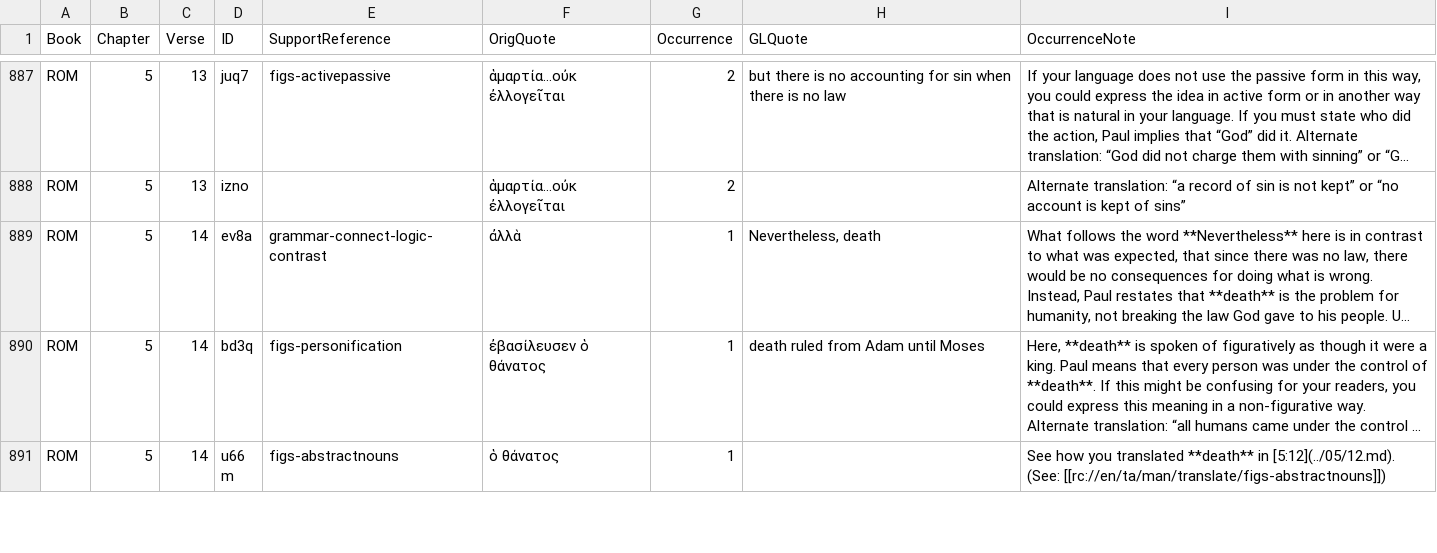
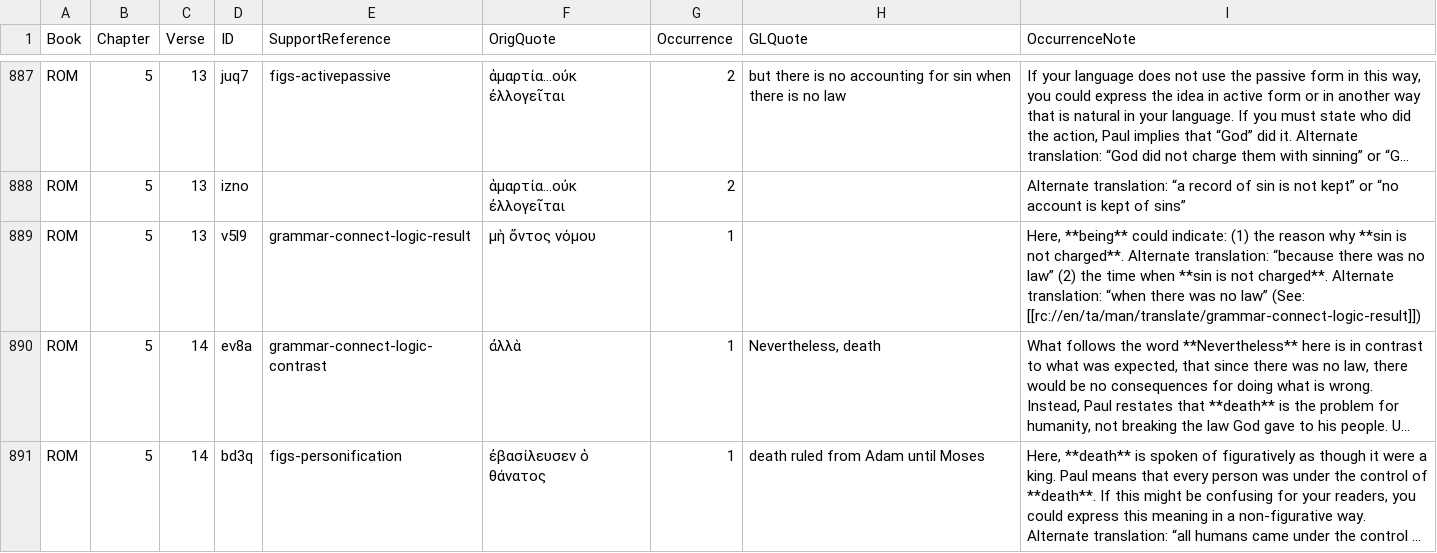
Before and after one commit to richmahn/en_tn, a TSV file: en_tn_46-ROM.tsv, drawn as a sheet; only a part is shown, gaps mark what is left out; the shorter side is filled out with more unchanged rows; long unchanged cells end in …; the diff names each change by its address in the sheet, - before the commit and + after, or states it on an @@ line.

Commit message:
Edit 'en_tn_46-ROM.tsv' using 'tc-create-app'

```diff
--- a/en_tn_46-ROM.tsv
+++ b/en_tn_46-ROM.tsv
+row 889: ROM | 5 | 13 | v5l9 | grammar-connect-logic-result | μὴ ὄντος νόμου | 1 |  | Here, **being** could indicate: (1) the reason why **sin is not charged**. Alternate translation: “because there was no law” (2) the time when **sin is not charged**. Alternate translation: “when there was no law” (See: [[rc://en/ta/man/translate/grammar-connect-logic-result]])
```
